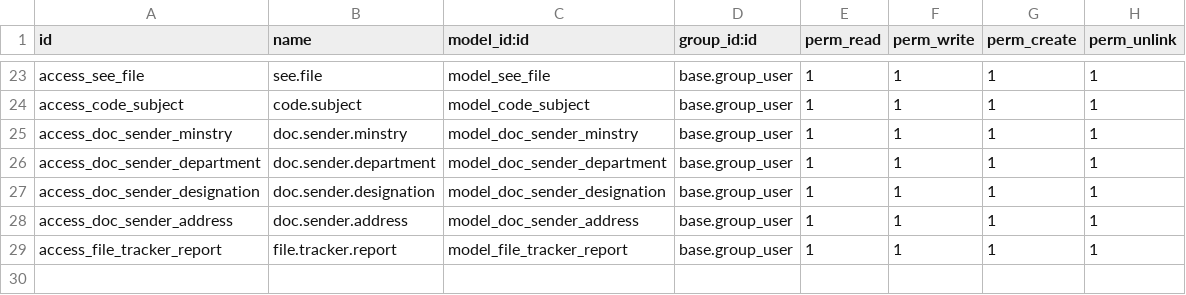
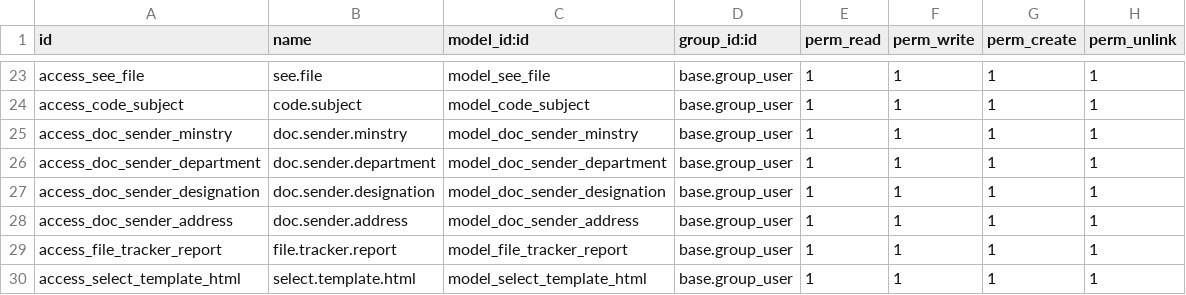
Before and after one commit to gotorishab/stpi, a CSV file: smart_office/security/ir.model.access.csv, drawn as a sheet; only a part is shown, gaps mark what is left out; the diff names each change by its address in the sheet, - before the commit and + after, or states it on an @@ line.

Commit message:
Smart office

```diff
--- a/smart_office/security/ir.model.access.csv
+++ b/smart_office/security/ir.model.access.csv
+row 30: access_select_template_html | select.template.html | model_select_template_html | base.group_user | 1 | 1 | 1 | 1
```
Also changed, not shown: 4 other files.
